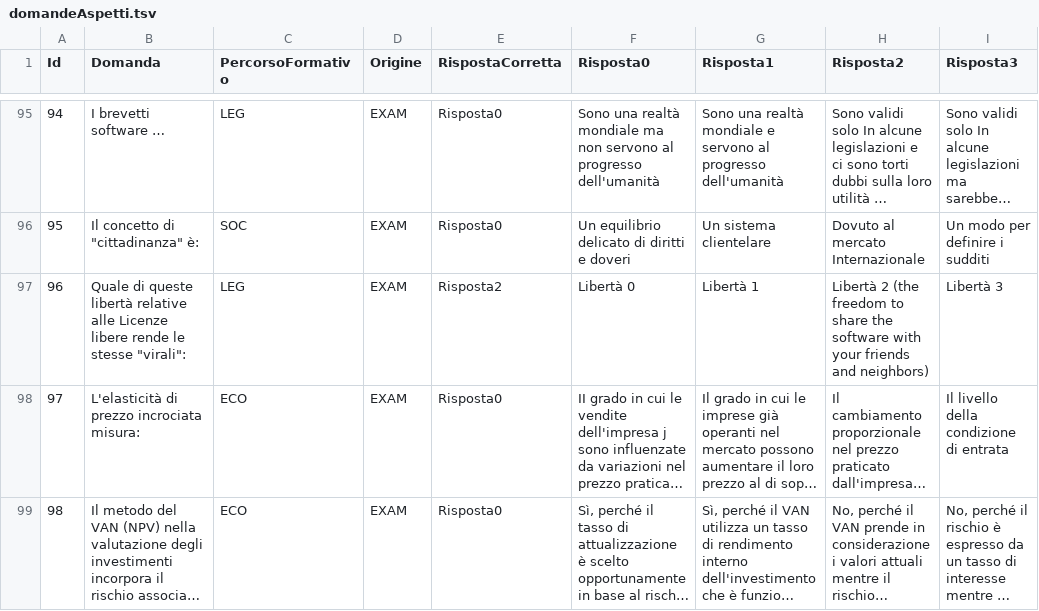
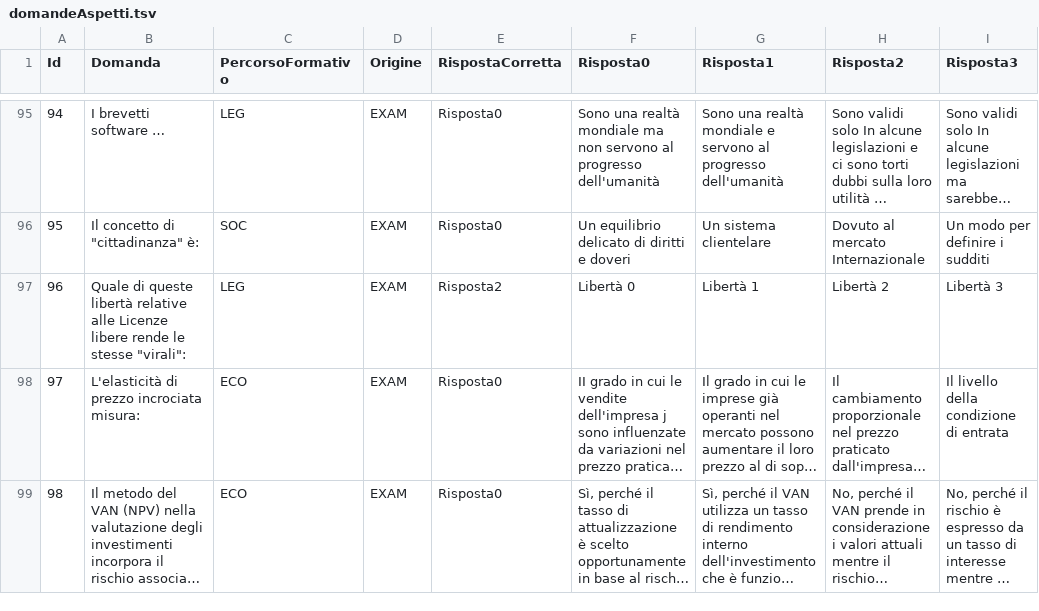
Before and after one commit to federicopreda/QuizGenerator, a TSV file: domandeAspetti.tsv, drawn as a sheet; only a part is shown, gaps mark what is left out; long unchanged cells end in …; the diff covers the shown part only; the diff names each change by its address in the sheet, - before the commit and + after, or states it on an @@ line.

```diff
--- a/domandeAspetti.tsv
+++ b/domandeAspetti.tsv
-H97 (Risposta2): Libertà 2 (the freedom to share the software with your friends and neighbors)
+H97 (Risposta2): Libertà 2
```
Also changed, not shown: 2 removed rows, 37 edited cells and row numbers in column A elsewhere in this file, 3 other files.
